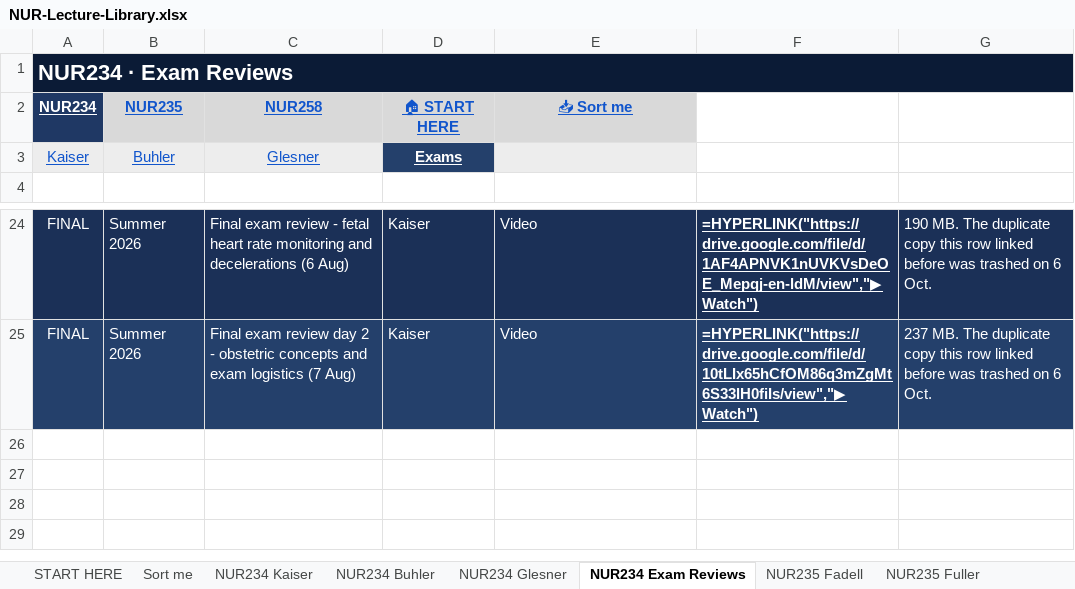
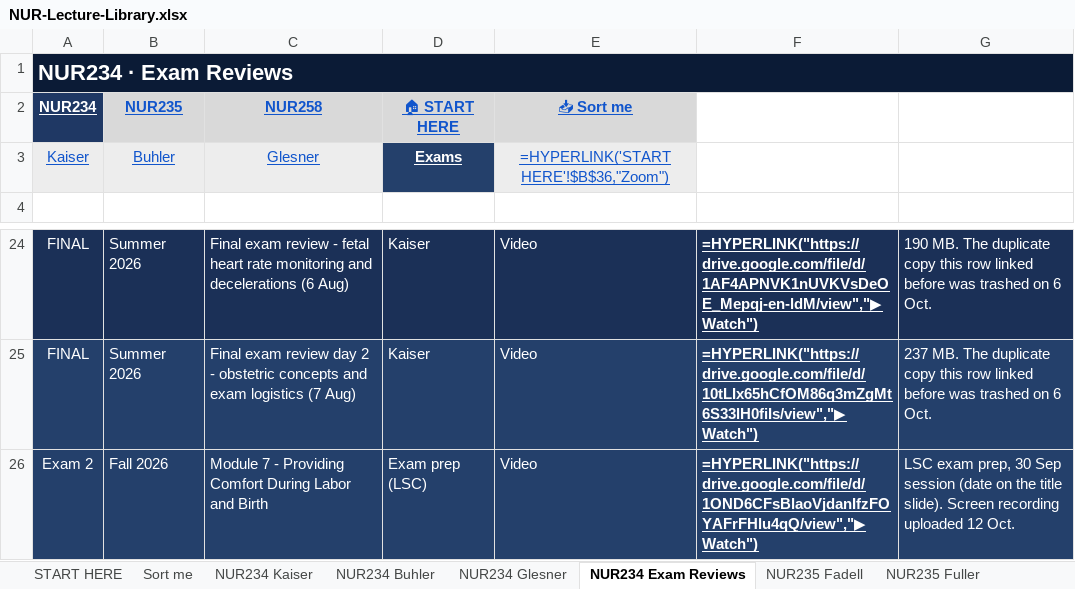
Before and after one commit to Arnold7777777/ABSN-Study-Hub, an Excel workbook: files/NUR-Lecture-Library.xlsx, sheet NUR234 Exam Reviews, drawn as a sheet; only a part is shown, gaps mark what is left out; values as stored, in another font and other column widths than the file's, no borders; formulas without a stored value are shown as written; the diff names each change by its address in the sheet, - before the commit and + after, or states it on an @@ line.

```diff
--- a/files/NUR-Lecture-Library.xlsx (sheet NUR234 Exam Reviews)
+++ b/files/NUR-Lecture-Library.xlsx (sheet NUR234 Exam Reviews)
-E3 (📥 Sort me): (empty)
+E3 (📥 Sort me): =HYPERLINK('START HERE'!$B$36,"Zoom")
+row 26: Exam 2 | Fall 2026 | Module 7 - Providing Comfort During Labor and Birth | Exam prep (LSC) | Video | =HYPERLINK("https://drive.google.com/file/d/1OND6CFsBlaoVjdanIfzFOYAFrFHlu4qQ/view","▶ Watch") | LSC exam prep, 30 Sep session (date on the title slide). Screen recording uploaded 12 Oct.
```
Also changed, not shown: sheet NUR235 Exam Reviews, sheet NUR258 Exam Reviews, sheet START HERE, sheet NUR234 Glesner, sheet NUR234 Buhler, sheet NUR258 Wagner, 5 more sheets, other sheet tabs, 6 other files.
